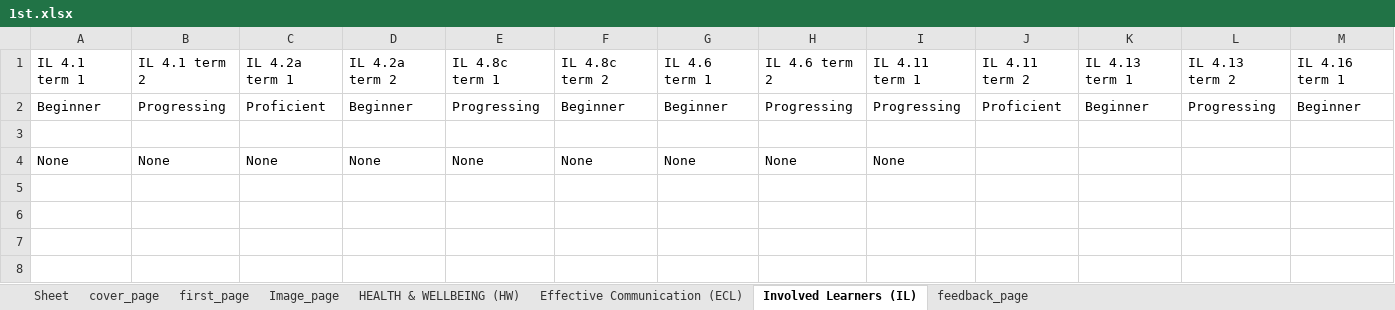
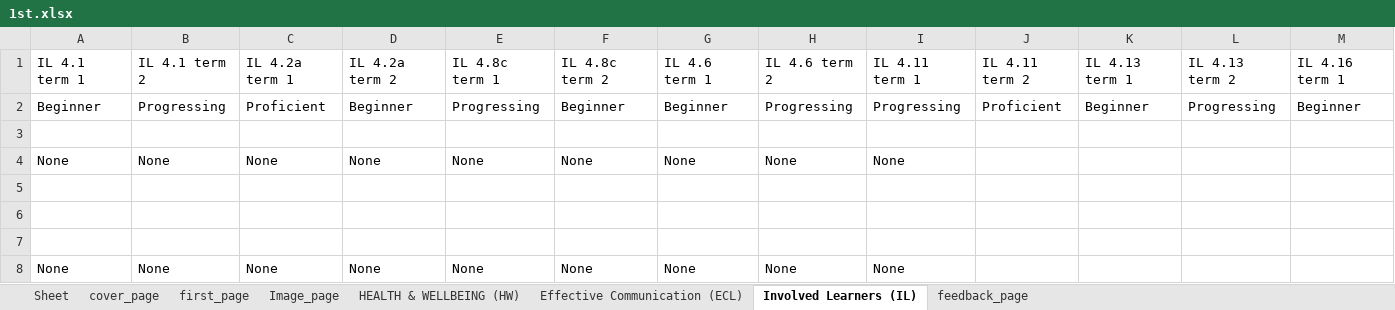
Before and after one commit to 9147/kivyApp, an Excel workbook: resources/1st.xlsx, sheet Involved Learners (IL), drawn as a sheet; only a part is shown; values as stored, in another font and other column widths than the file's, no borders; rows hold the shown columns only; the diff names each change by its address in the sheet, - before the commit and + after, or states it on an @@ line.

```diff
--- a/resources/1st.xlsx (sheet Involved Learners (IL))
+++ b/resources/1st.xlsx (sheet Involved Learners (IL))
+row 5: (empty)
+row 6: (empty)
+row 7: (empty)
+row 8: None | None | None | None | None | None | None | None | None
```
Also changed, not shown: sheet first_page, sheet Sheet, sheet Effective Communication (ECL), sheet Image_page, 4 other files.
